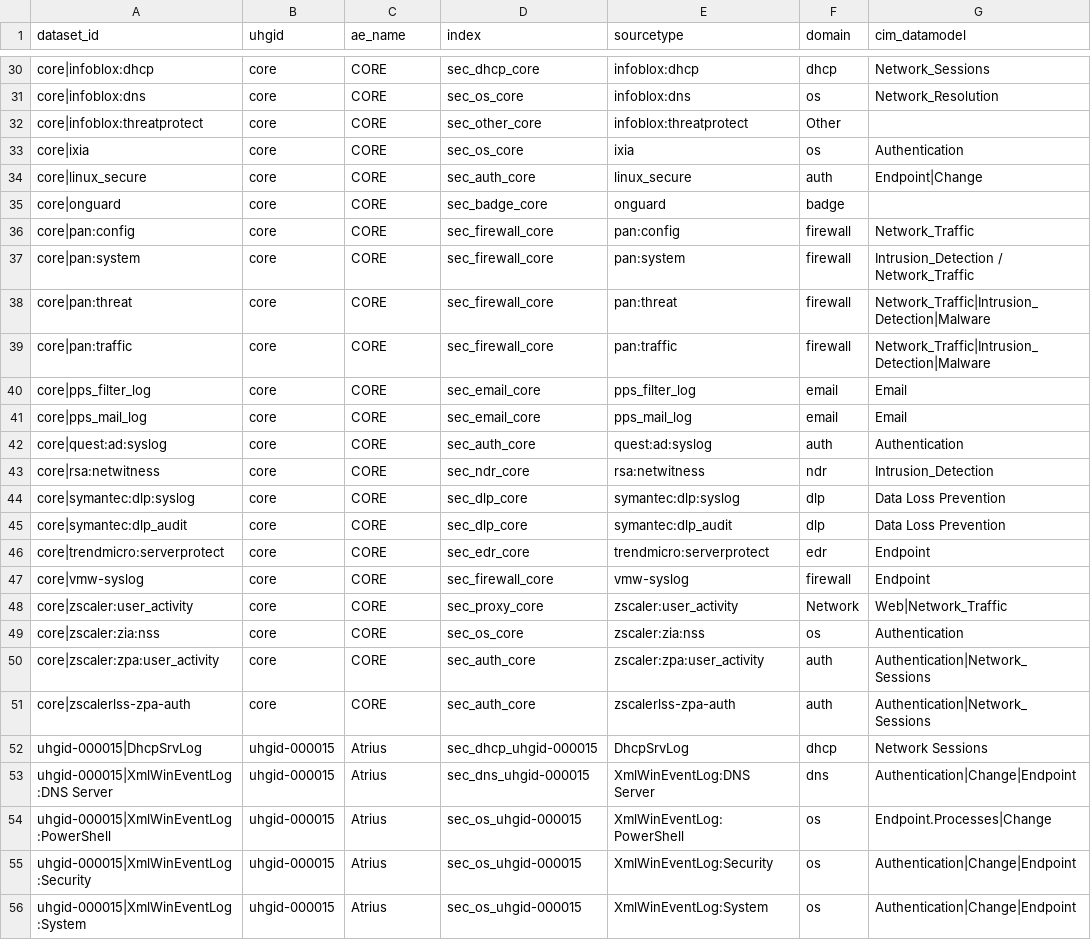
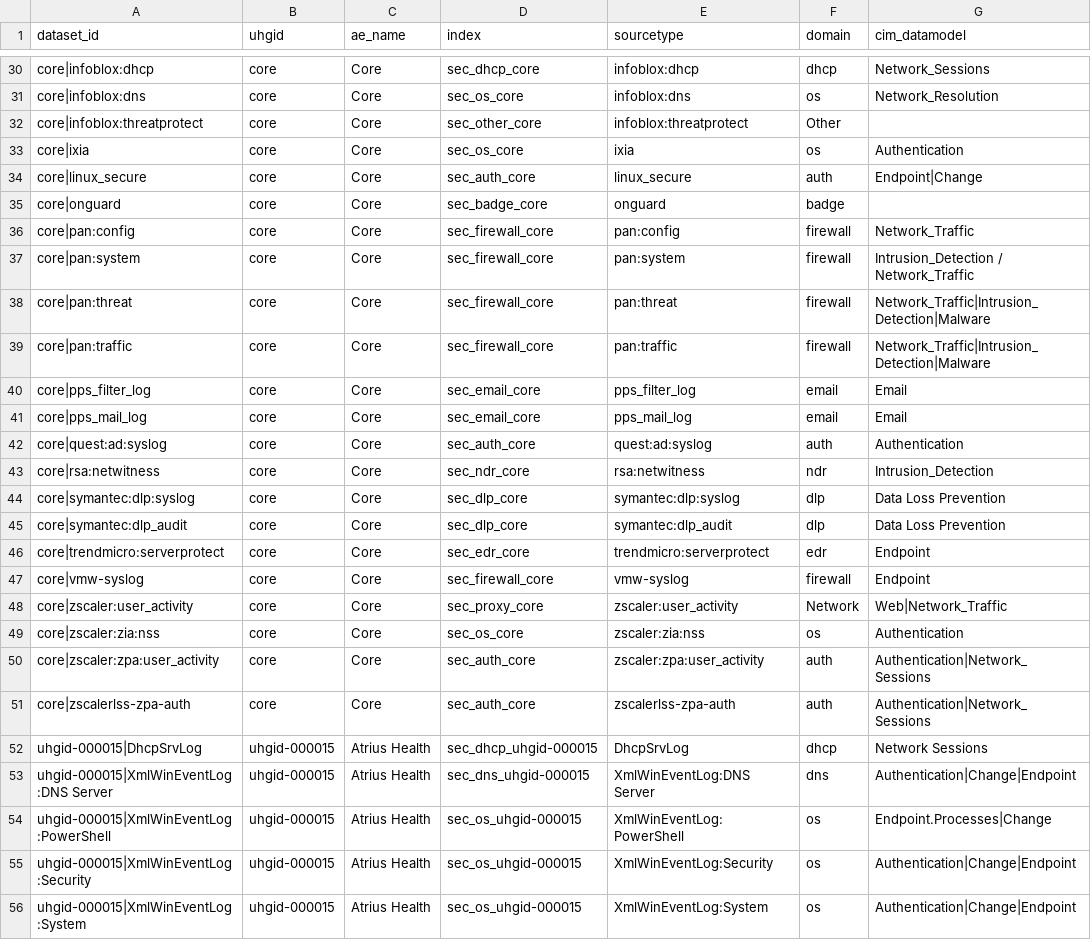
Before and after one commit to JeremyLance/cyber_data_catalog, a CSV file: lookups/dc_datasets_seed.csv, drawn as a sheet; only a part is shown, gaps mark what is left out; the diff covers the shown part only; the diff names each change by its address in the sheet, - before the commit and + after, or states it on an @@ line.

```diff
--- a/lookups/dc_datasets_seed.csv
+++ b/lookups/dc_datasets_seed.csv
-C30:C51 (ae_name): CORE
+C30:C51 (ae_name): Core
-C52:C56 (ae_name): Atrius
+C52:C56 (ae_name): Atrius Health
```
Also changed, not shown: 79 edited cells elsewhere in this file, lookups/dc_contracts_master.csv, lookups/dc_infra_nodes_seed.csv, 6 other files.
